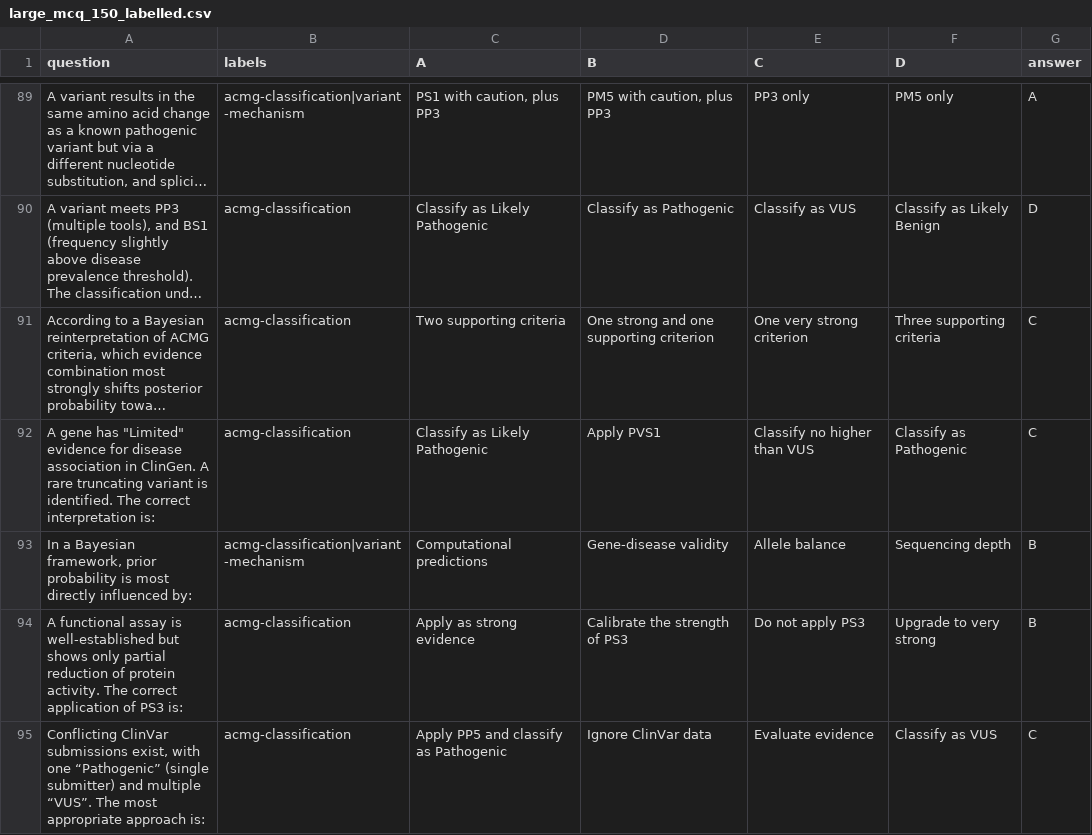
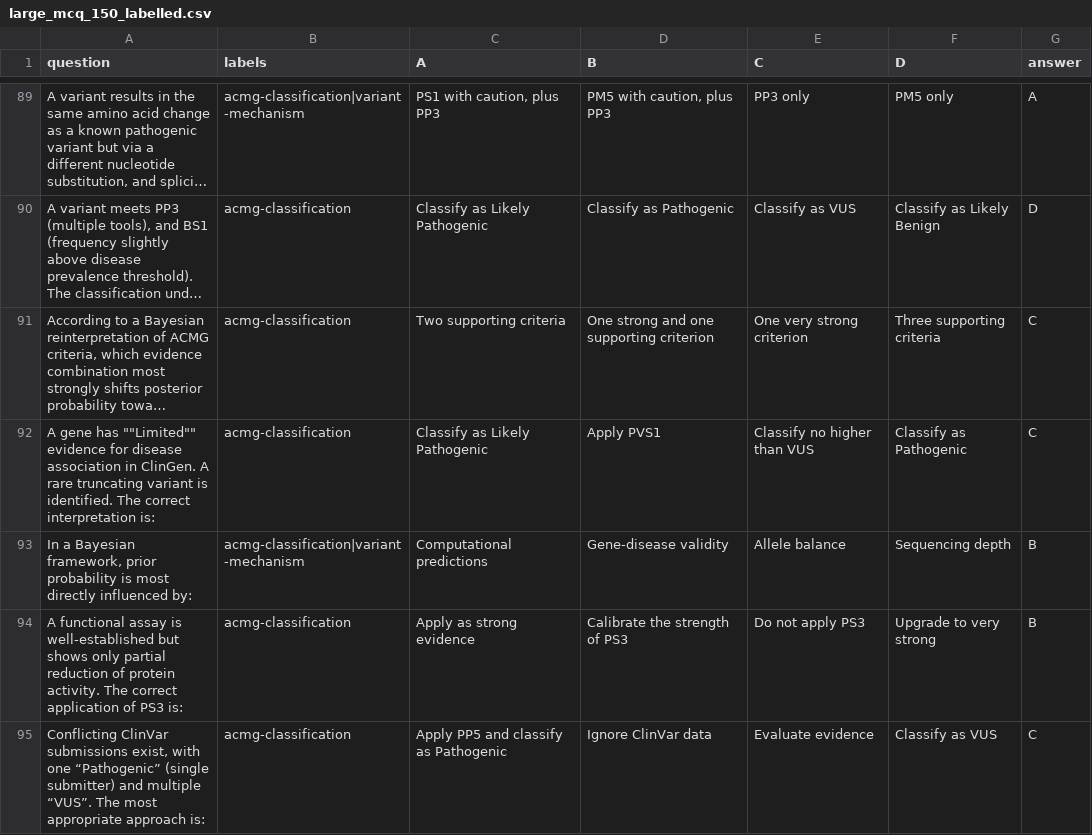
Before and after one commit to fredsanto/IVA, a CSV file: benchmarking/large_mcq_150_labelled.csv, drawn as a sheet; only a part is shown, gaps mark what is left out; long unchanged cells end in …; the diff names each change by its address in the sheet, - before the commit and + after, or states it on an @@ line.

Commit message:
Update large_mcq_150_labelled.csv

```diff
--- a/benchmarking/large_mcq_150_labelled.csv
+++ b/benchmarking/large_mcq_150_labelled.csv
-A92 (question): …gene has "Limited" evidence for…
+A92 (question): …gene has ""Limited"" evidence for…
```
